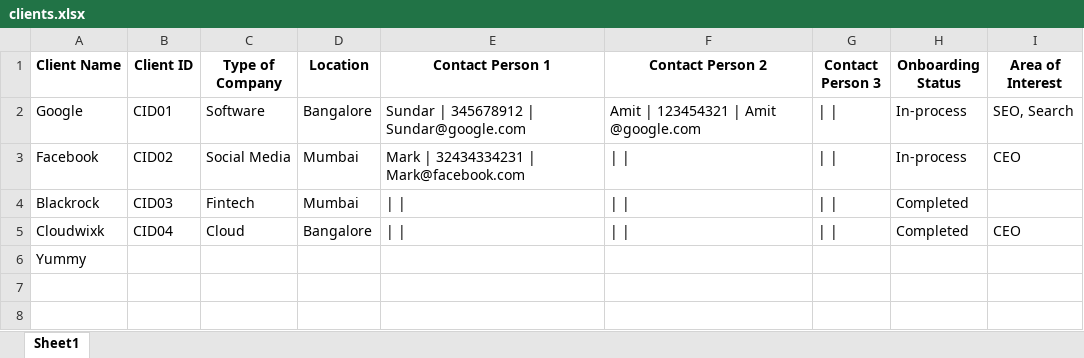
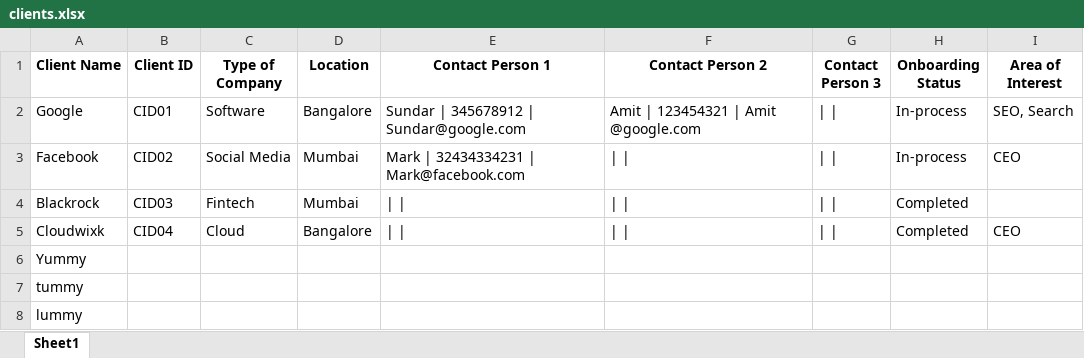
Before and after one commit to advait1307/crm-tool-db, an Excel workbook: backups/clients.xlsx, sheet Sheet1, drawn as a sheet; values as stored, in another font and other column widths than the file's, no borders; the diff names each change by its address in the sheet, - before the commit and + after, or states it on an @@ line.

Commit message:
Automated backup: clients

```diff
--- a/backups/clients.xlsx (sheet Sheet1)
+++ b/backups/clients.xlsx (sheet Sheet1)
+row 7: tummy
+row 8: lummy
```
